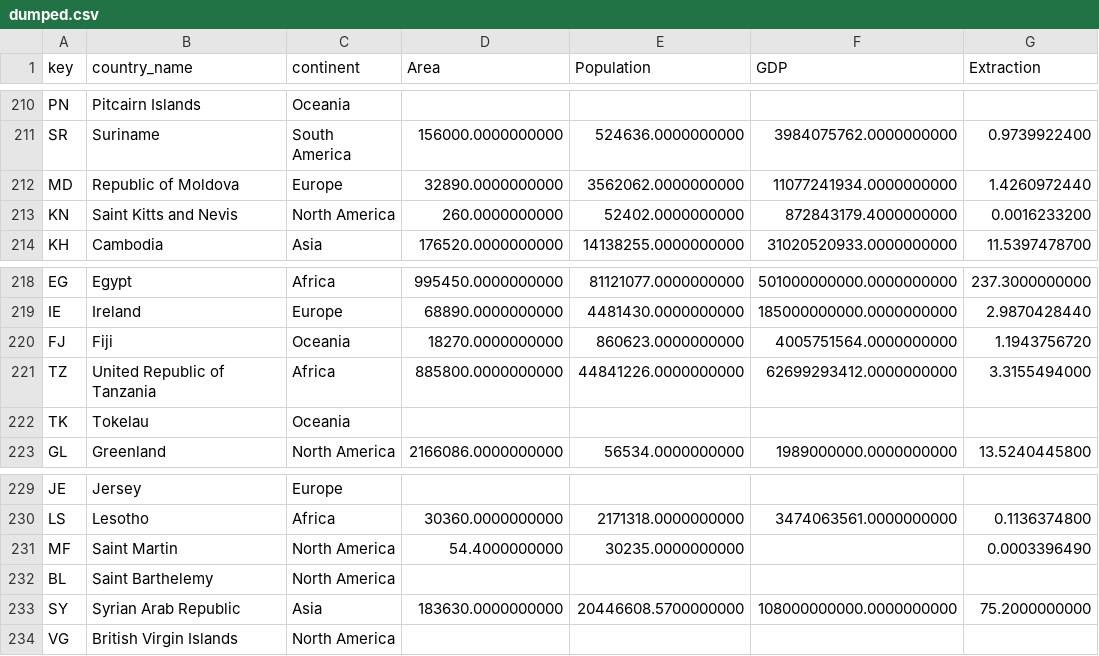
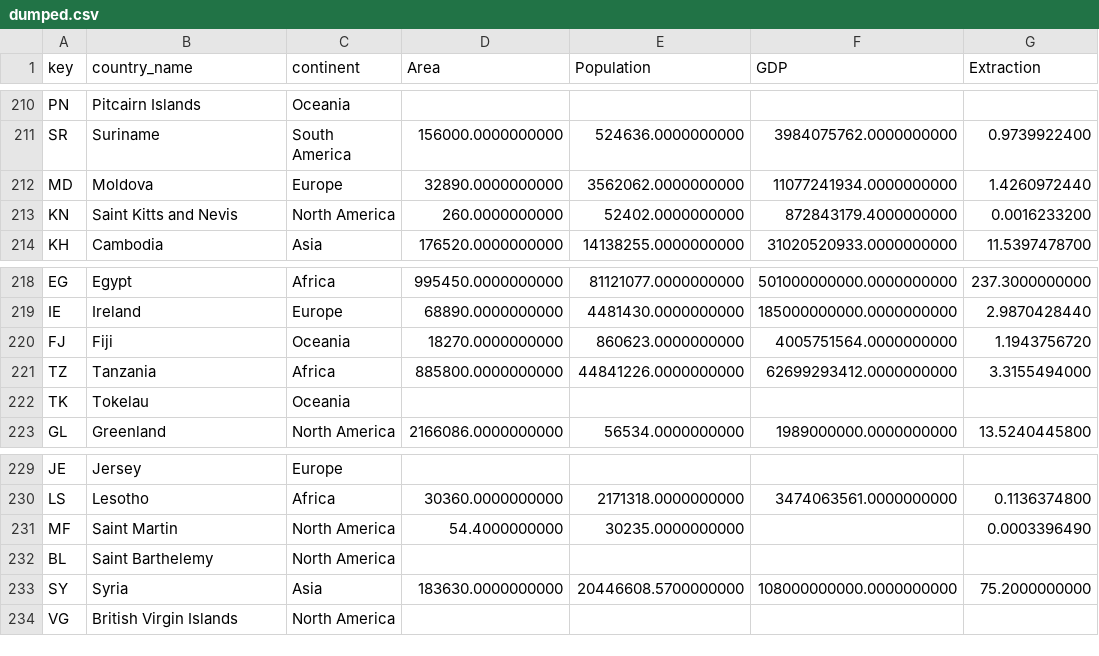
Before and after one commit to kiln/carbonmap.org, a CSV file: data/dumped.csv, drawn as a sheet; only a part is shown, gaps mark what is left out; the diff covers the shown part only; the diff names each change by its address in the sheet, - before the commit and + after, or states it on an @@ line.

Commit message:
Updates to text and country names

```diff
--- a/data/dumped.csv
+++ b/data/dumped.csv
-B212 (country_name): Republic of Moldova
+B212 (country_name): Moldova
-B221 (country_name): United Republic of Tanzania
+B221 (country_name): Tanzania
-B233 (country_name): Syrian Arab Republic
+B233 (country_name): Syria
```
Also changed, not shown: 12 edited cells elsewhere in this file, 1 other file.
